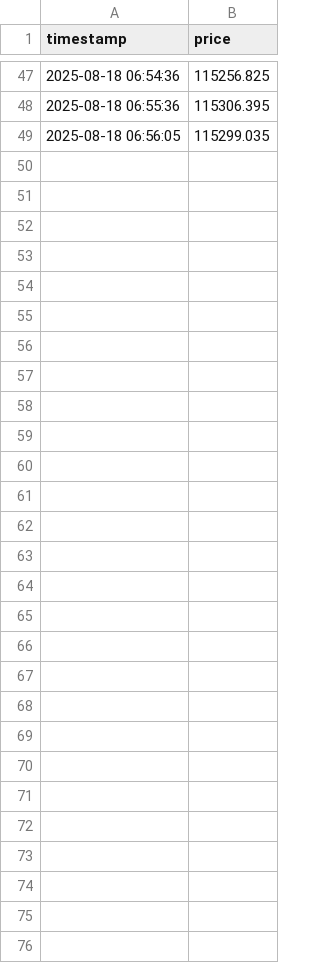
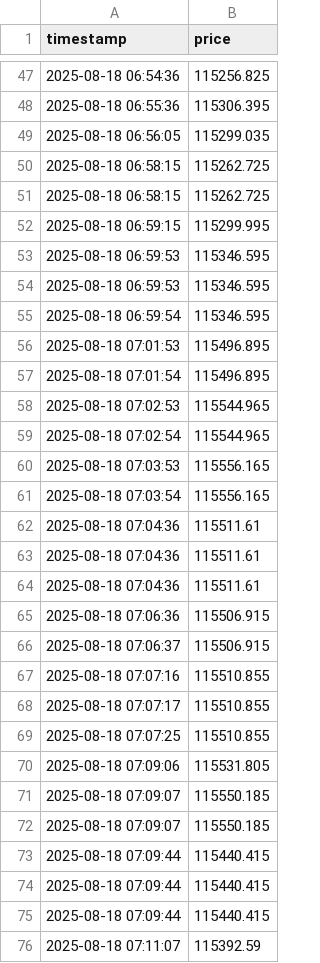
Before and after one commit to rwh9609-bit/aetherion-trading-service, a CSV file: data/BTCUSD_1min.csv, drawn as a sheet; only a part is shown, gaps mark what is left out; the diff names each change by its address in the sheet, - before the commit and + after, or states it on an @@ line.

```diff
--- a/data/BTCUSD_1min.csv
+++ b/data/BTCUSD_1min.csv
+row 50: 2025-08-18 06:58:15 | 115262.725
+row 51: 2025-08-18 06:58:15 | 115262.725
+row 52: 2025-08-18 06:59:15 | 115299.995
+row 53: 2025-08-18 06:59:53 | 115346.595
+row 54: 2025-08-18 06:59:53 | 115346.595
+row 55: 2025-08-18 06:59:54 | 115346.595
+row 56: 2025-08-18 07:01:53 | 115496.895
+row 57: 2025-08-18 07:01:54 | 115496.895
+row 58: 2025-08-18 07:02:53 | 115544.965
+row 59: 2025-08-18 07:02:54 | 115544.965
+row 60: 2025-08-18 07:03:53 | 115556.165
+row 61: 2025-08-18 07:03:54 | 115556.165
+row 62: 2025-08-18 07:04:36 | 115511.61
+row 63: 2025-08-18 07:04:36 | 115511.61
+row 64: 2025-08-18 07:04:36 | 115511.61
+row 65: 2025-08-18 07:06:36 | 115506.915
+row 66: 2025-08-18 07:06:37 | 115506.915
+row 67: 2025-08-18 07:07:16 | 115510.855
+row 68: 2025-08-18 07:07:17 | 115510.855
+row 69: 2025-08-18 07:07:25 | 115510.855
+row 70: 2025-08-18 07:09:06 | 115531.805
+row 71: 2025-08-18 07:09:07 | 115550.185
+row 72: 2025-08-18 07:09:07 | 115550.185
+row 73: 2025-08-18 07:09:44 | 115440.415
+row 74: 2025-08-18 07:09:44 | 115440.415
+row 75: 2025-08-18 07:09:44 | 115440.415
+row 76: 2025-08-18 07:11:07 | 115392.59
```
Also changed, not shown: 3 other files.
